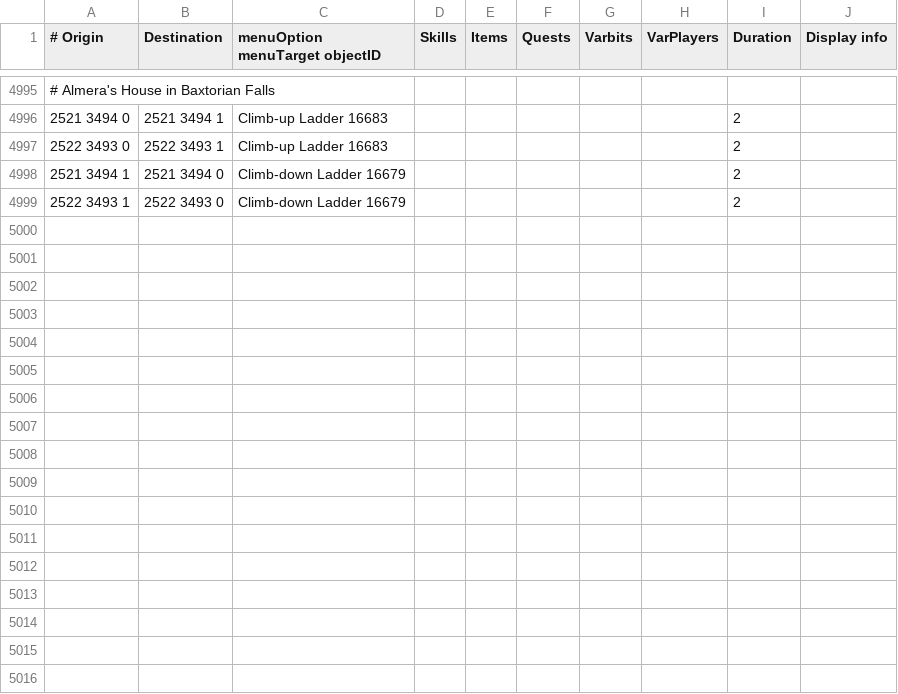
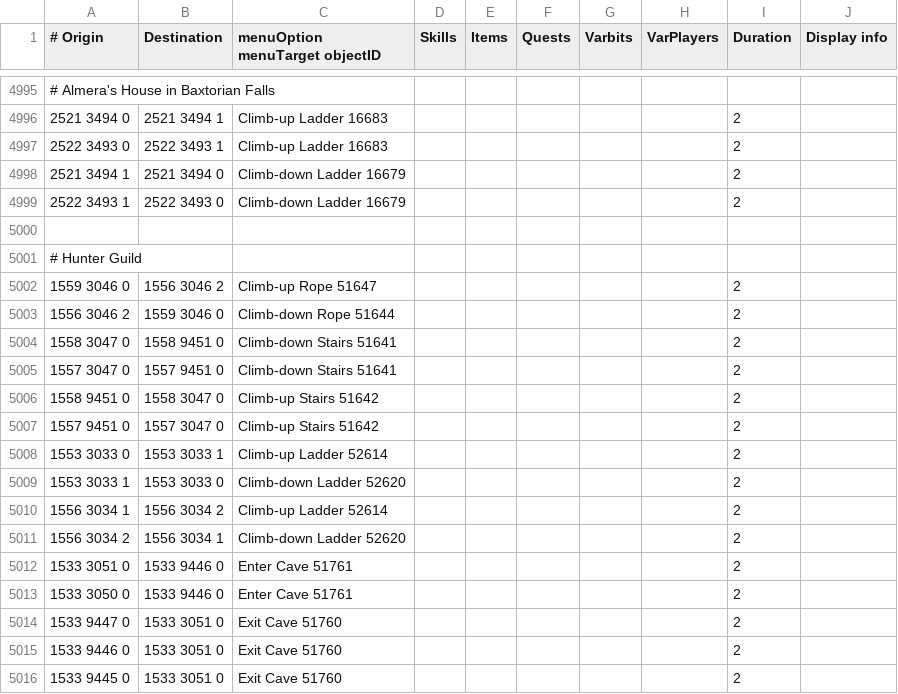
Before and after one commit to wvanderp/shortest-path, a TSV file: src/main/resources/transports/transports.tsv, drawn as a sheet; only a part is shown, gaps mark what is left out; the diff names each change by its address in the sheet, - before the commit and + after, or states it on an @@ line.

Commit message:
Hunter Guild rope, stairs, ladders and cave

```diff
--- a/src/main/resources/transports/transports.tsv
+++ b/src/main/resources/transports/transports.tsv
+row 5000: (empty)
+row 5001: # Hunter Guild
+row 5002: 1559 3046 0 | 1556 3046 2 | Climb-up Rope 51647 |  |  |  |  |  | 2
+row 5003: 1556 3046 2 | 1559 3046 0 | Climb-down Rope 51644 |  |  |  |  |  | 2
+row 5004: 1558 3047 0 | 1558 9451 0 | Climb-down Stairs 51641 |  |  |  |  |  | 2
+row 5005: 1557 3047 0 | 1557 9451 0 | Climb-down Stairs 51641 |  |  |  |  |  | 2
+row 5006: 1558 9451 0 | 1558 3047 0 | Climb-up Stairs 51642 |  |  |  |  |  | 2
+row 5007: 1557 9451 0 | 1557 3047 0 | Climb-up Stairs 51642 |  |  |  |  |  | 2
+row 5008: 1553 3033 0 | 1553 3033 1 | Climb-up Ladder 52614 |  |  |  |  |  | 2
+row 5009: 1553 3033 1 | 1553 3033 0 | Climb-down Ladder 52620 |  |  |  |  |  | 2
+row 5010: 1556 3034 1 | 1556 3034 2 | Climb-up Ladder 52614 |  |  |  |  |  | 2
+row 5011: 1556 3034 2 | 1556 3034 1 | Climb-down Ladder 52620 |  |  |  |  |  | 2
+row 5012: 1533 3051 0 | 1533 9446 0 | Enter Cave 51761 |  |  |  |  |  | 2
+row 5013: 1533 3050 0 | 1533 9446 0 | Enter Cave 51761 |  |  |  |  |  | 2
+row 5014: 1533 9447 0 | 1533 3051 0 | Exit Cave 51760 |  |  |  |  |  | 2
+row 5015: 1533 9446 0 | 1533 3051 0 | Exit Cave 51760 |  |  |  |  |  | 2
+row 5016: 1533 9445 0 | 1533 3051 0 | Exit Cave 51760 |  |  |  |  |  | 2
```
